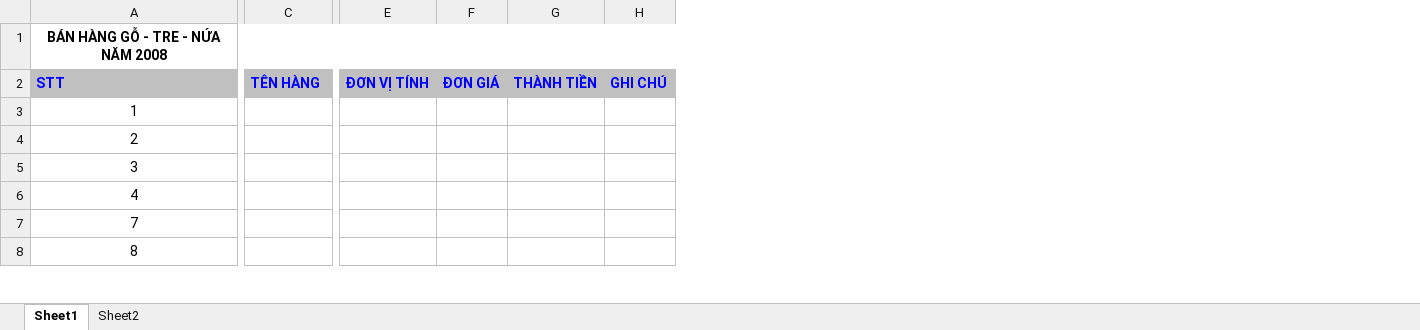
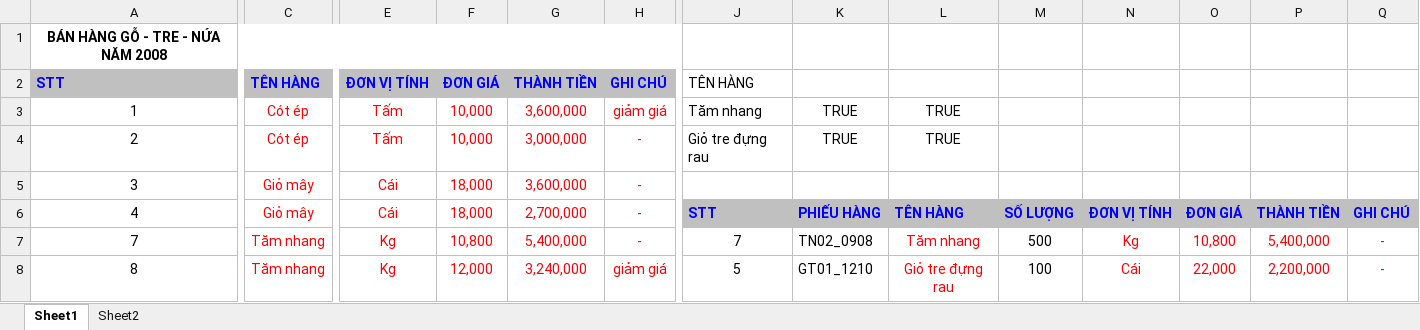
Before and after one commit to kyoko9000/85.offices, an Excel workbook: 1.4.project_85_excel.xlsx, sheet Sheet1, drawn as a sheet; only a part is shown, gaps mark what is left out; values as stored, in another font and other column widths than the file's, no borders; the diff covers the shown part only; the diff names each change by its address in the sheet, - before the commit and + after, or states it on an @@ line.

Commit message:
Update 1.4.project_85_excel.xlsx

```diff
--- a/1.4.project_85_excel.xlsx (sheet Sheet1)
+++ b/1.4.project_85_excel.xlsx (sheet Sheet1)
+column J (TÊN HÀNG), rows 3-8: Tăm nhang | Giỏ tre đựng rau |  | STT | 7 | 5
+column K, rows 3-8: TRUE | TRUE |  | PHIẾU HÀNG | TN02_0908 | GT01_1210
+column L, rows 3-8: TRUE | TRUE |  | TÊN HÀNG | Tăm nhang | Giỏ tre đựng rau
+column M, rows 6-8: SỐ LƯỢNG | 500 | 100
+column N, rows 6-8: ĐƠN VỊ TÍNH | Kg | Cái
+column O, rows 6-8: ĐƠN GIÁ | 10,800 | 22,000
+column P, rows 6-8: THÀNH TIỀN | 5,400,000 | 2,200,000
+column Q, rows 6-8: GHI CHÚ | - | -
-C3:C4 (TÊN HÀNG): (empty)
+C3:C4 (TÊN HÀNG): Cót ép
-E3:E4 (ĐƠN VỊ TÍNH): (empty)
+E3:E4 (ĐƠN VỊ TÍNH): Tấm
-F3:F4 (ĐƠN GIÁ): (empty)
+F3:F4 (ĐƠN GIÁ): 10,000
-G3 (THÀNH TIỀN): (empty)
+G3 (THÀNH TIỀN): 3,600,000
-H3 (GHI CHÚ): (empty)
+H3 (GHI CHÚ): giảm giá
-G4 (THÀNH TIỀN): (empty)
+G4 (THÀNH TIỀN): 3,000,000
-H4:H7 (GHI CHÚ): (empty)
+H4:H7 (GHI CHÚ): -
-C5:C6 (TÊN HÀNG): (empty)
+C5:C6 (TÊN HÀNG): Giỏ mây
-E5:E6 (ĐƠN VỊ TÍNH): (empty)
+E5:E6 (ĐƠN VỊ TÍNH): Cái
-F5:F6 (ĐƠN GIÁ): (empty)
+F5:F6 (ĐƠN GIÁ): 18,000
-G5 (THÀNH TIỀN): (empty)
+G5 (THÀNH TIỀN): 3,600,000
-G6 (THÀNH TIỀN): (empty)
+G6 (THÀNH TIỀN): 2,700,000
-C7:C8 (TÊN HÀNG): (empty)
+C7:C8 (TÊN HÀNG): Tăm nhang
-E7:E8 (ĐƠN VỊ TÍNH): (empty)
+E7:E8 (ĐƠN VỊ TÍNH): Kg
-F7 (ĐƠN GIÁ): (empty)
+F7 (ĐƠN GIÁ): 10,800
-G7 (THÀNH TIỀN): (empty)
+G7 (THÀNH TIỀN): 5,400,000
-F8 (ĐƠN GIÁ): (empty)
+F8 (ĐƠN GIÁ): 12,000
-G8 (THÀNH TIỀN): (empty)
+G8 (THÀNH TIỀN): 3,240,000
-H8 (GHI CHÚ): (empty)
+H8 (GHI CHÚ): giảm giá
```
Also changed, not shown: 1 added column and 10 edited cells elsewhere in this sheet.
